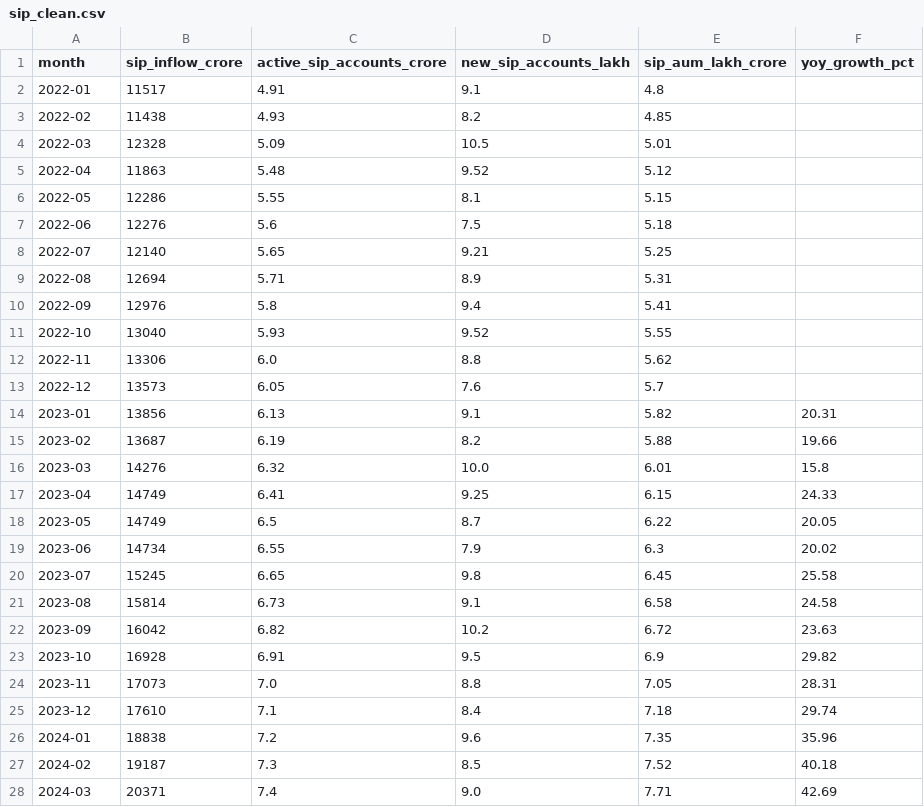
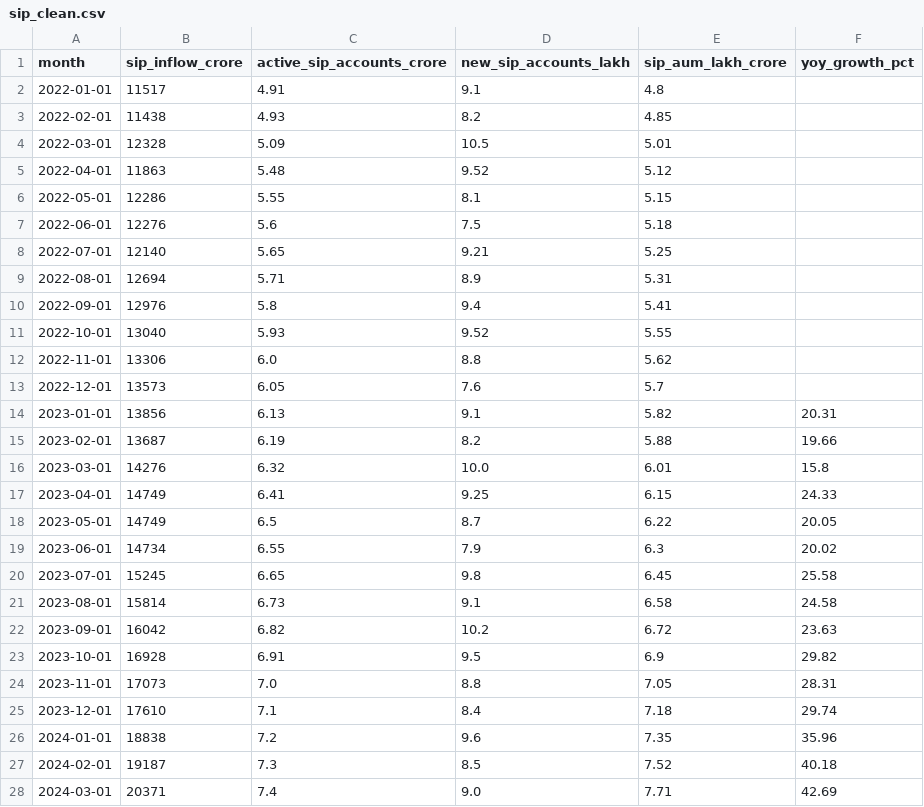
Before and after one commit to sravanisurepalli21/bluestock_mf_capstone, a CSV file: data/processed/sip_clean.csv, drawn as a sheet; only a part is shown; the diff covers the shown part only.

```diff
--- a/data/processed/sip_clean.csv
+++ b/data/processed/sip_clean.csv
@@ -1,28 +1,28 @@
 month,sip_inflow_crore,active_sip_accounts_crore,new_sip_accounts_lakh,sip_aum_lakh_crore,yoy_growth_pct
-2022-01,11517,4.91,9.1,4.8,
-2022-02,11438,4.93,8.2,4.85,
-2022-03,12328,5.09,10.5,5.01,
-2022-04,11863,5.48,9.52,5.12,
-2022-05,12286,5.55,8.1,5.15,
-2022-06,12276,5.6,7.5,5.18,
-2022-07,12140,5.65,9.21,5.25,
-2022-08,12694,5.71,8.9,5.31,
-2022-09,12976,5.8,9.4,5.41,
-2022-10,13040,5.93,9.52,5.55,
-2022-11,13306,6.0,8.8,5.62,
-2022-12,13573,6.05,7.6,5.7,
-2023-01,13856,6.13,9.1,5.82,20.31
-2023-02,13687,6.19,8.2,5.88,19.66
-2023-03,14276,6.32,10.0,6.01,15.8
-2023-04,14749,6.41,9.25,6.15,24.33
-2023-05,14749,6.5,8.7,6.22,20.05
-2023-06,14734,6.55,7.9,6.3,20.02
-2023-07,15245,6.65,9.8,6.45,25.58
-2023-08,15814,6.73,9.1,6.58,24.58
-2023-09,16042,6.82,10.2,6.72,23.63
-2023-10,16928,6.91,9.5,6.9,29.82
-2023-11,17073,7.0,8.8,7.05,28.31
-2023-12,17610,7.1,8.4,7.18,29.74
-2024-01,18838,7.2,9.6,7.35,35.96
-2024-02,19187,7.3,8.5,7.52,40.18
-2024-03,20371,7.4,9.0,7.71,42.69
+2022-01-01,11517,4.91,9.1,4.8,
+2022-02-01,11438,4.93,8.2,4.85,
+2022-03-01,12328,5.09,10.5,5.01,
+2022-04-01,11863,5.48,9.52,5.12,
+2022-05-01,12286,5.55,8.1,5.15,
+2022-06-01,12276,5.6,7.5,5.18,
+2022-07-01,12140,5.65,9.21,5.25,
+2022-08-01,12694,5.71,8.9,5.31,
+2022-09-01,12976,5.8,9.4,5.41,
+2022-10-01,13040,5.93,9.52,5.55,
+2022-11-01,13306,6.0,8.8,5.62,
+2022-12-01,13573,6.05,7.6,5.7,
+2023-01-01,13856,6.13,9.1,5.82,20.31
+2023-02-01,13687,6.19,8.2,5.88,19.66
+2023-03-01,14276,6.32,10.0,6.01,15.8
+2023-04-01,14749,6.41,9.25,6.15,24.33
+2023-05-01,14749,6.5,8.7,6.22,20.05
+2023-06-01,14734,6.55,7.9,6.3,20.02
+2023-07-01,15245,6.65,9.8,6.45,25.58
+2023-08-01,15814,6.73,9.1,6.58,24.58
+2023-09-01,16042,6.82,10.2,6.72,23.63
+2023-10-01,16928,6.91,9.5,6.9,29.82
+2023-11-01,17073,7.0,8.8,7.05,28.31
+2023-12-01,17610,7.1,8.4,7.18,29.74
+2024-01-01,18838,7.2,9.6,7.35,35.96
+2024-02-01,19187,7.3,8.5,7.52,40.18
+2024-03-01,20371,7.4,9.0,7.71,42.69
```
Also changed, not shown: 21 edited cells elsewhere in this file, data/processed/category_clean.csv, data/processed/folio_clean.csv, 16 other files.
